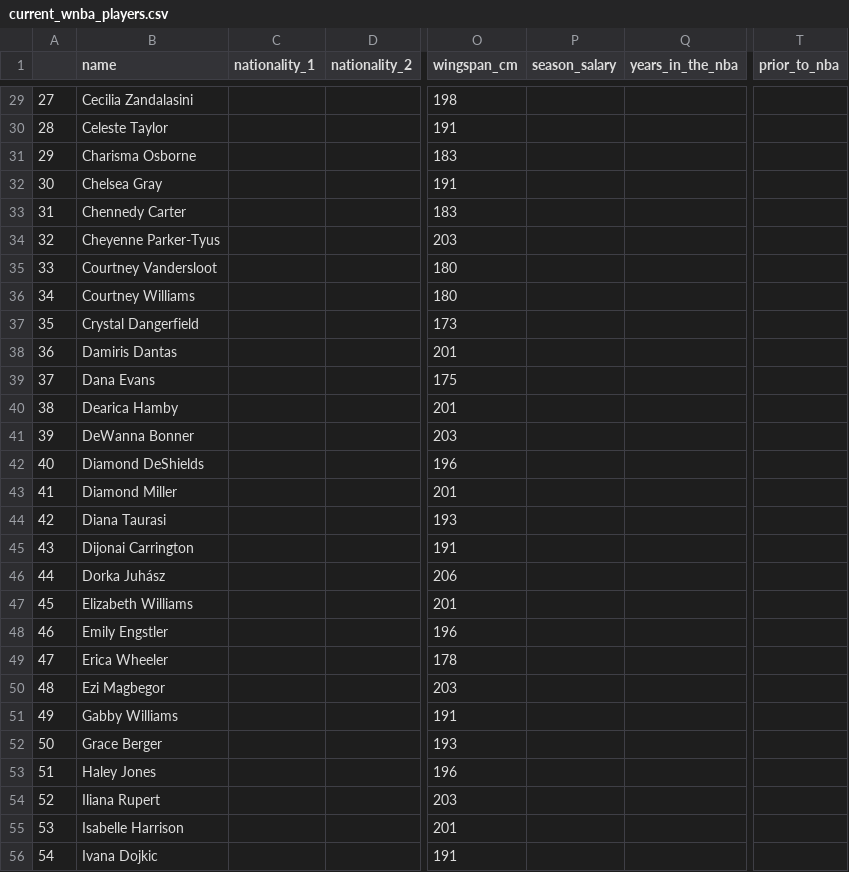
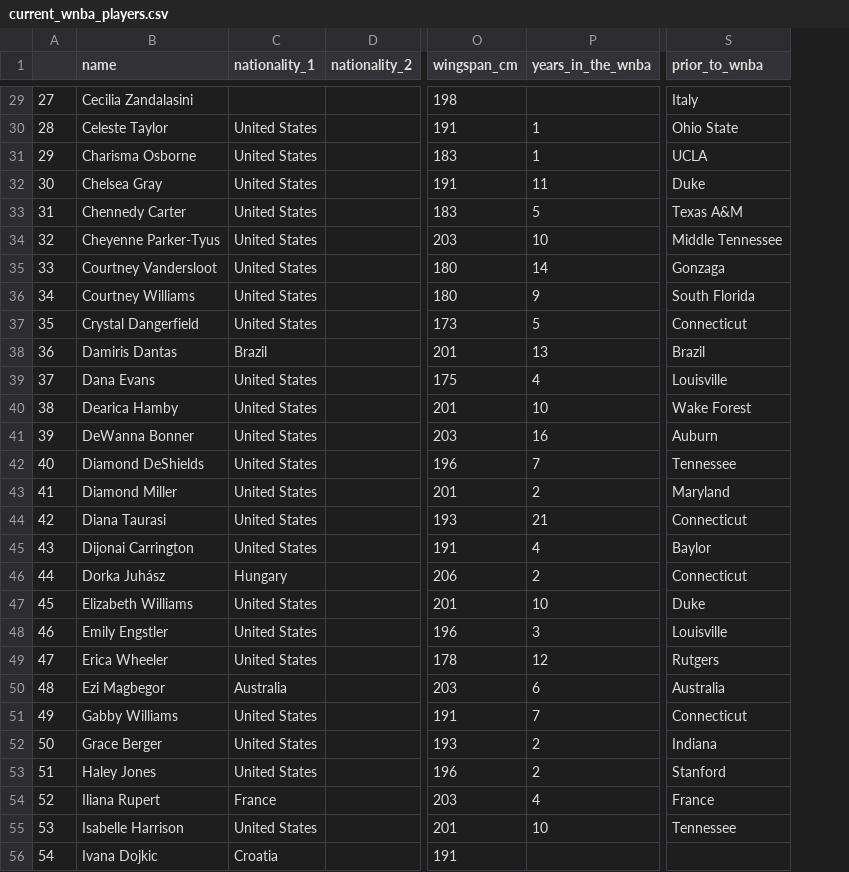
Before and after one commit to ReinerJasin/NBA2k25_Web_Scraping, a CSV file: output/current_wnba_players.csv, drawn as a sheet; only a part is shown, gaps mark what is left out; removed rows and columns are numbered as before the commit, all else as after; the diff covers the shown part only; the diff names each change by its address in the sheet, - before the commit and + after, or states it on an @@ line.

```diff
--- a/output/current_wnba_players.csv
+++ b/output/current_wnba_players.csv
-column P (season_salary), empty
-column Q (years_in_the_nba), empty
+column P (years_in_the_wnba), rows 30-55: 1 | 1 | 11 | 5 | 10 | 14 | 9 | 5 | 13 | 4 | 10 | 16 | 7 | 2 | 21 | 4 | 2 | 10 | 3 | 12 | 6 | 7 | 2 | 2 | 4 | 10
-column T (prior_to_nba), empty
+column S (prior_to_wnba), rows 29-55: Italy | Ohio State | UCLA | Duke | Texas A&M | Middle Tennessee | Gonzaga | South Florida | Connecticut | Brazil | Louisville | Wake Forest | Auburn | Tennessee | Maryland | Connecticut | Baylor | Connecticut | Duke | Louisville | Rutgers | Australia | Connecticut | Indiana | Stanford | France | Tennessee
-C30:C37 (nationality_1): (empty)
+C30:C37 (nationality_1): United States
-C38 (nationality_1): (empty)
+C38 (nationality_1): Brazil
-C39:C45 (nationality_1): (empty)
+C39:C45 (nationality_1): United States
-C46 (nationality_1): (empty)
+C46 (nationality_1): Hungary
-C47:C49 (nationality_1): (empty)
+C47:C49 (nationality_1): United States
-C50 (nationality_1): (empty)
+C50 (nationality_1): Australia
-C51:C53 (nationality_1): (empty)
+C51:C53 (nationality_1): United States
-C54 (nationality_1): (empty)
+C54 (nationality_1): France
-C55 (nationality_1): (empty)
+C55 (nationality_1): United States
-C56 (nationality_1): (empty)
+C56 (nationality_1): Croatia
```
Also changed, not shown: 118 edited cells elsewhere in this file, output/current_nba_players.csv.
